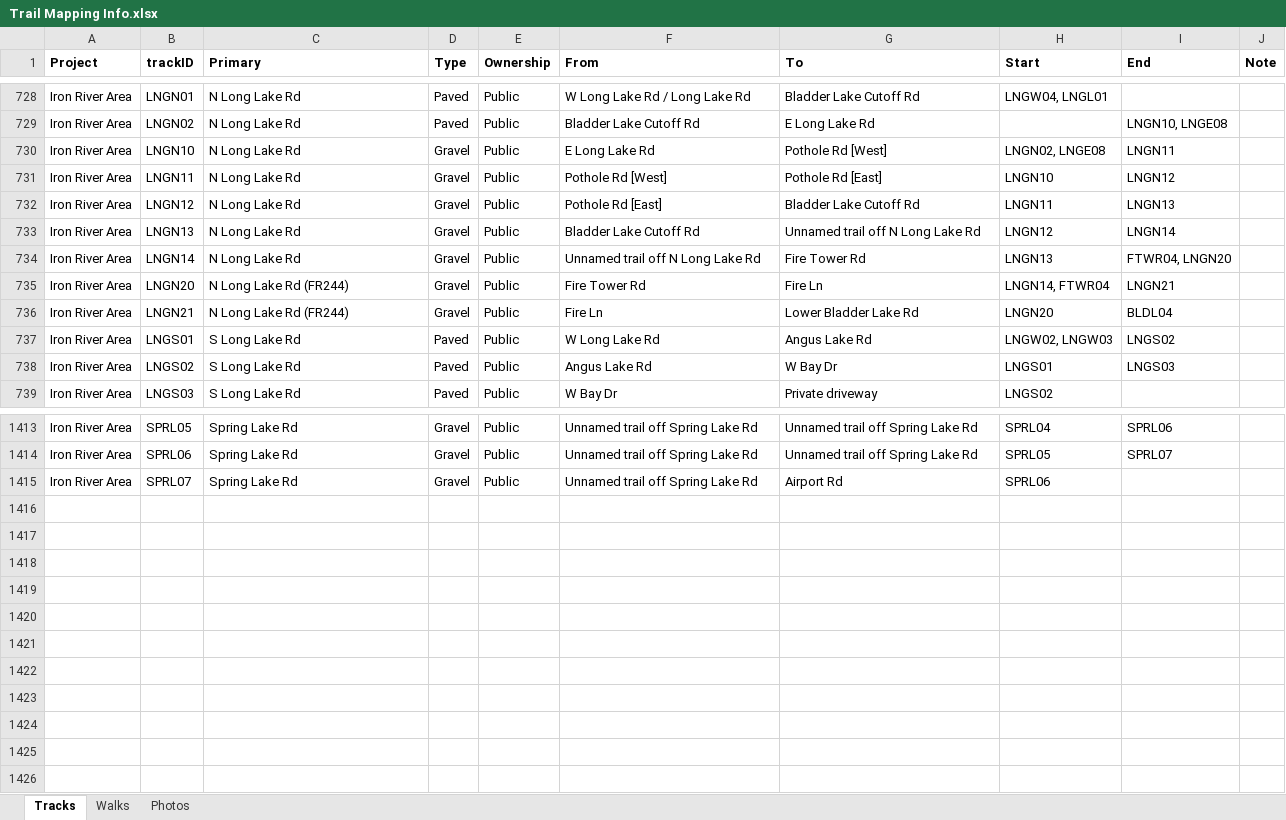
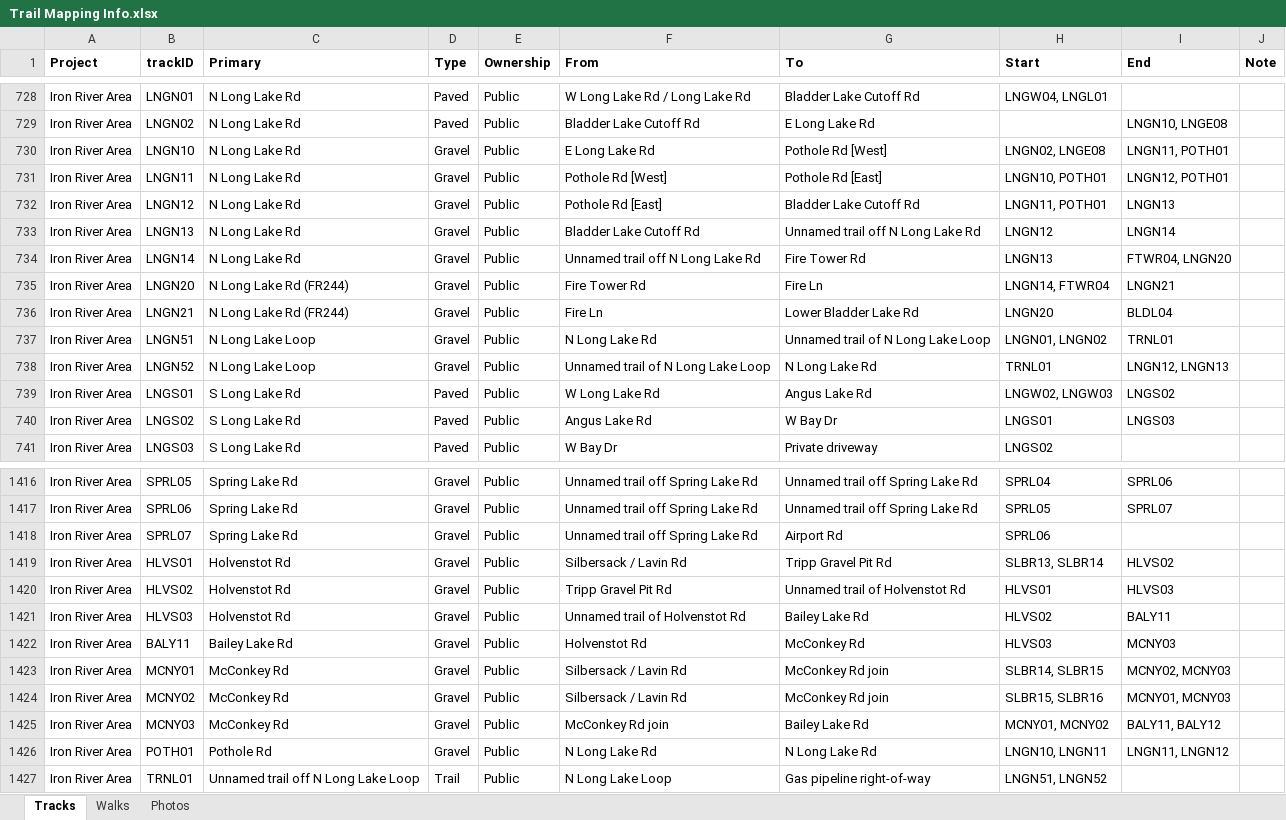
Before and after one commit to droglenc/MAPPING, an Excel workbook: Data/Trail Mapping Info.xlsx, sheet Tracks, drawn as a sheet; only a part is shown, gaps mark what is left out; values as stored, in another font and other column widths than the file's, no borders; the diff covers the shown part only; the diff names each change by its address in the sheet, - before the commit and + after, or states it on an @@ line.

```diff
--- a/Data/Trail Mapping Info.xlsx (sheet Tracks)
+++ b/Data/Trail Mapping Info.xlsx (sheet Tracks)
-I730 (End): LNGN11
+I730 (End): LNGN11, POTH01
-H731 (Start): LNGN10
+H731 (Start): LNGN10, POTH01
-I731 (End): LNGN12
+I731 (End): LNGN12, POTH01
-H732 (Start): LNGN11
+H732 (Start): LNGN11, POTH01
+row 737: Iron River Area | LNGN51 | N Long Lake Loop | Gravel | Public | N Long Lake Rd | Unnamed trail of N Long Lake Loop | LNGN01, LNGN02 | TRNL01
+row 738: Iron River Area | LNGN52 | N Long Lake Loop | Gravel | Public | Unnamed trail of N Long Lake Loop | N Long Lake Rd | TRNL01 | LNGN12, LNGN13
+row 1419: Iron River Area | HLVS01 | Holvenstot Rd | Gravel | Public | Silbersack / Lavin Rd | Tripp Gravel Pit Rd | SLBR13, SLBR14 | HLVS02
+row 1420: Iron River Area | HLVS02 | Holvenstot Rd | Gravel | Public | Tripp Gravel Pit Rd | Unnamed trail of Holvenstot Rd | HLVS01 | HLVS03
+row 1421: Iron River Area | HLVS03 | Holvenstot Rd | Gravel | Public | Unnamed trail of Holvenstot Rd | Bailey Lake Rd | HLVS02 | BALY11
+row 1422: Iron River Area | BALY11 | Bailey Lake Rd | Gravel | Public | Holvenstot Rd | McConkey Rd | HLVS03 | MCNY03
+row 1423: Iron River Area | MCNY01 | McConkey Rd | Gravel | Public | Silbersack / Lavin Rd | McConkey Rd join | SLBR14, SLBR15 | MCNY02, MCNY03
+row 1424: Iron River Area | MCNY02 | McConkey Rd | Gravel | Public | Silbersack / Lavin Rd | McConkey Rd join | SLBR15, SLBR16 | MCNY01, MCNY03
+row 1425: Iron River Area | MCNY03 | McConkey Rd | Gravel | Public | McConkey Rd join | Bailey Lake Rd | MCNY01, MCNY02 | BALY11, BALY12
+row 1426: Iron River Area | POTH01 | Pothole Rd | Gravel | Public | N Long Lake Rd | N Long Lake Rd | LNGN10, LNGN11 | LNGN11, LNGN12
+row 1427: Iron River Area | TRNL01 | Unnamed trail off N Long Lake Loop | Trail | Public | N Long Lake Loop | Gas pipeline right-of-way | LNGN51, LNGN52
```
Also changed, not shown: 1 added row and 12 edited cells elsewhere in this sheet, 33 other files.
